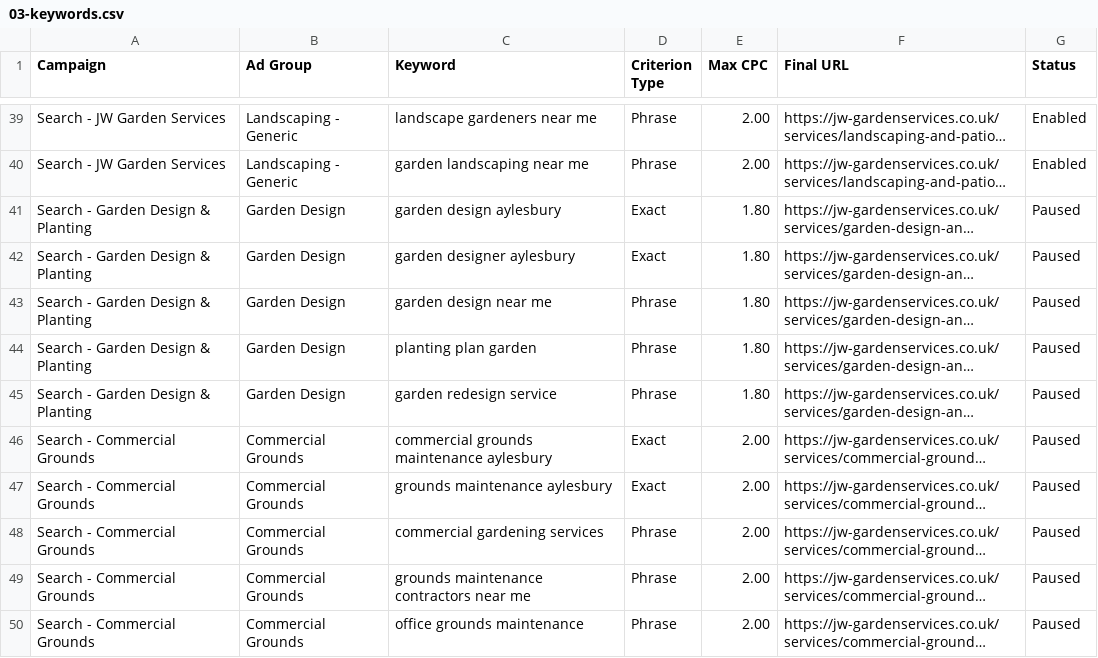
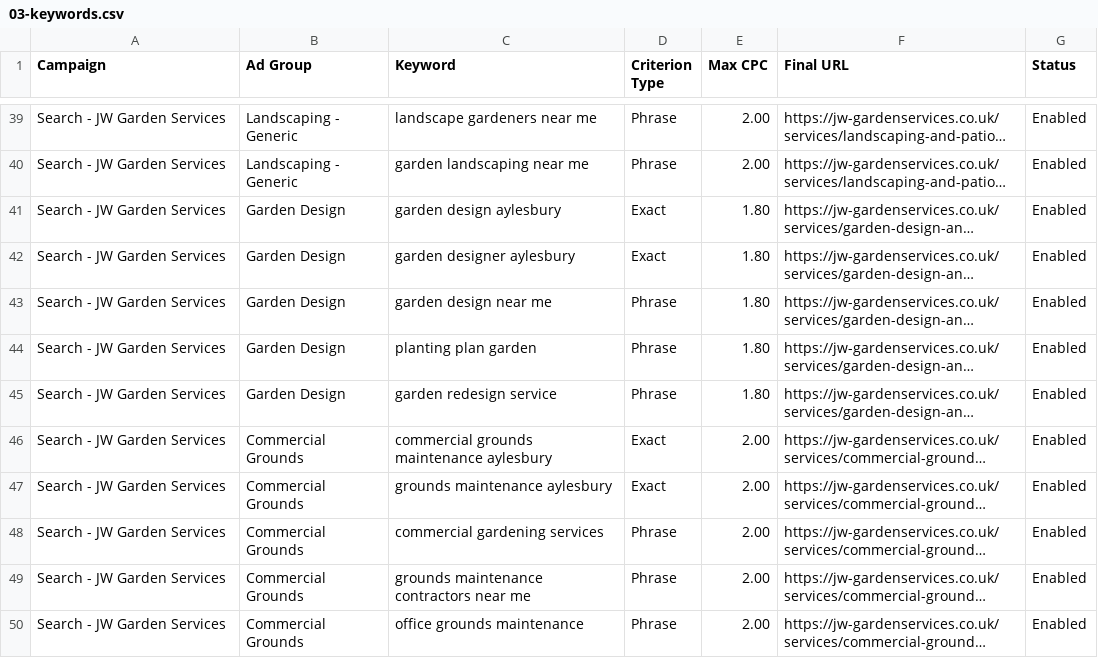
Before and after one commit to joshworley21-rgb/garden-artisan-site, a CSV file: marketing/google-ads/03-keywords.csv, drawn as a sheet; only a part is shown, gaps mark what is left out; long unchanged cells end in …; the diff names each change by its address in the sheet, - before the commit and + after, or states it on an @@ line.

```diff
--- a/marketing/google-ads/03-keywords.csv
+++ b/marketing/google-ads/03-keywords.csv
-A41:A45 (Campaign): Search - Garden Design & Planting
+A41:A45 (Campaign): Search - JW Garden Services
-G41:G50 (Status): Paused
+G41:G50 (Status): Enabled
-A46:A50 (Campaign): Search - Commercial Grounds
+A46:A50 (Campaign): Search - JW Garden Services
```
Also changed, not shown: marketing/google-ads/02-ad-groups.csv, marketing/google-ads/05-responsive-search-ads.csv, 5 other files.
